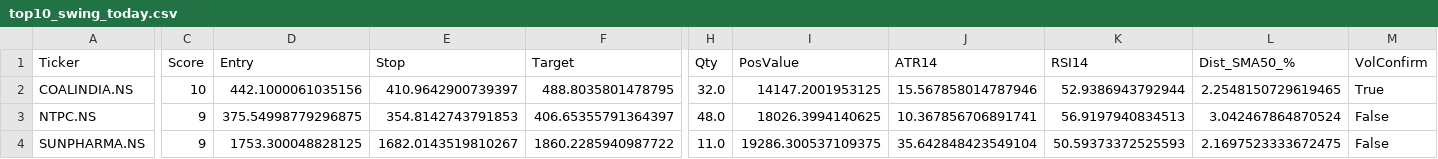
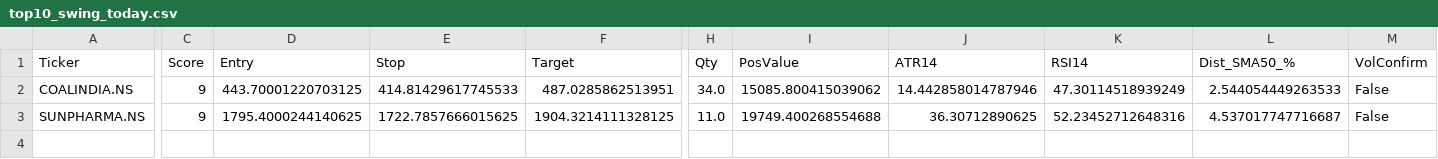
Before and after one commit to mayur369369/nifty50-swing-scanner, a CSV file: top10_swing_today.csv, drawn as a sheet; only a part is shown, gaps mark what is left out; removed rows and columns are numbered as before the commit, all else as after; rows hold the shown columns only; the diff covers the shown part only; the diff names each change by its address in the sheet, - before the commit and + after, or states it on an @@ line.

Commit message:
Daily scan output

```diff
--- a/top10_swing_today.csv
+++ b/top10_swing_today.csv
-C2 (Score): 10
+C2 (Score): 9
-D2 (Entry): 442.1000061035156
+D2 (Entry): 443.70001220703125
-E2 (Stop): 410.9642900739397
+E2 (Stop): 414.81429617745533
-F2 (Target): 488.8035801478795
+F2 (Target): 487.0285862513951
-H2 (Qty): 32.0
+H2 (Qty): 34.0
-I2 (PosValue): 14147.2001953125
+I2 (PosValue): 15085.800415039062
-J2 (ATR14): 15.567858014787946
+J2 (ATR14): 14.442858014787946
-K2 (RSI14): 52.9386943792944
+K2 (RSI14): 47.30114518939249
-L2 (Dist_SMA50_%): 2.2548150729619465
+L2 (Dist_SMA50_%): 2.544054449263533
-M2 (VolConfirm): True
+M2 (VolConfirm): False
-row 3: NTPC.NS | 9 | 375.54998779296875 | 354.8142743791853 | 406.65355791364397 | 48.0 | 18026.3994140625 | 10.367856706891741 | 56.9197940834513 | 3.042467864870524 | False
-D3 (Entry): 1753.300048828125
+D3 (Entry): 1795.4000244140625
-E3 (Stop): 1682.0143519810267
+E3 (Stop): 1722.7857666015625
-F3 (Target): 1860.2285940987722
+F3 (Target): 1904.3214111328125
-I3 (PosValue): 19286.300537109375
+I3 (PosValue): 19749.400268554688
-J3 (ATR14): 35.642848423549104
+J3 (ATR14): 36.30712890625
-K3 (RSI14): 50.59373372525593
+K3 (RSI14): 52.23452712648316
-L3 (Dist_SMA50_%): 2.1697523333672475
+L3 (Dist_SMA50_%): 4.537017747716687
```
Also changed, not shown: 2 edited cells elsewhere in this file.
